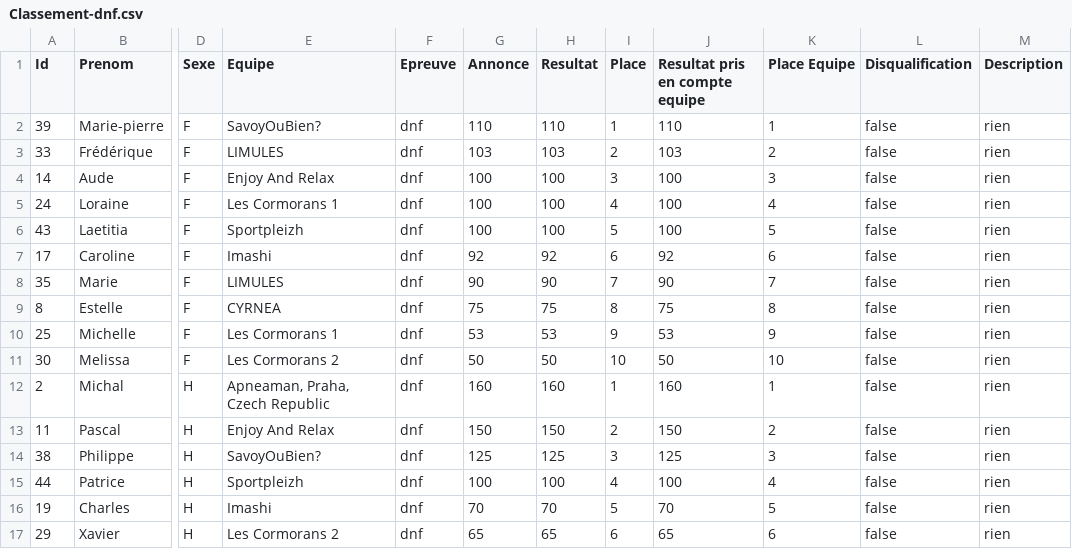
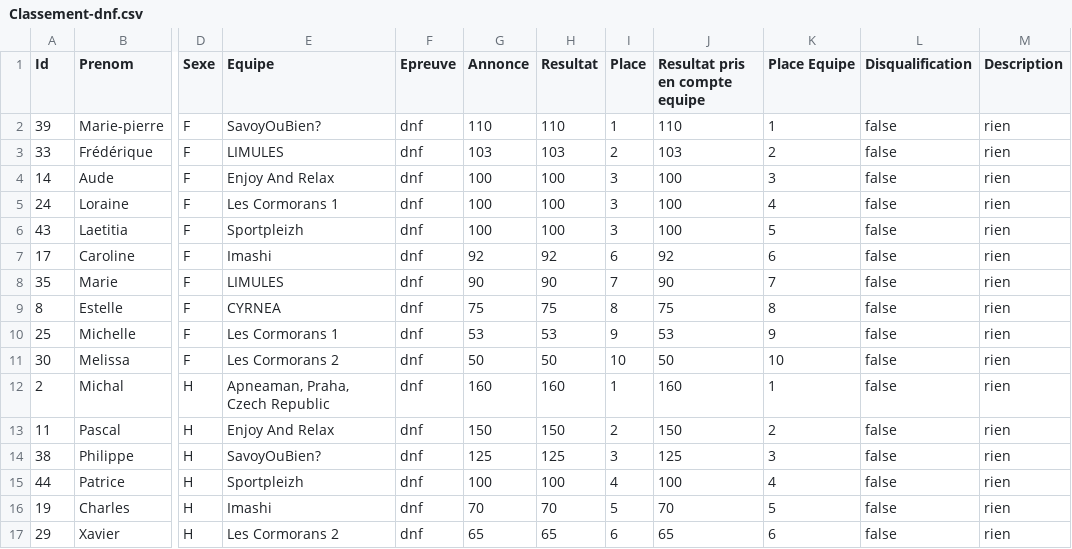
Before and after one commit to neokama/OpenApneeLyon, a CSV file: bin/export/Classement-dnf.csv, drawn as a sheet; only a part is shown, gaps mark what is left out; the diff names each change by its address in the sheet, - before the commit and + after, or states it on an @@ line.

```diff
--- a/bin/export/Classement-dnf.csv
+++ b/bin/export/Classement-dnf.csv
-I5 (Place): 4
+I5 (Place): 3
-I6 (Place): 5
+I6 (Place): 3
```
Also changed, not shown: bin/export/Classement-1650.csv, bin/export/Classement-Equipe.csv, 5 other files.
